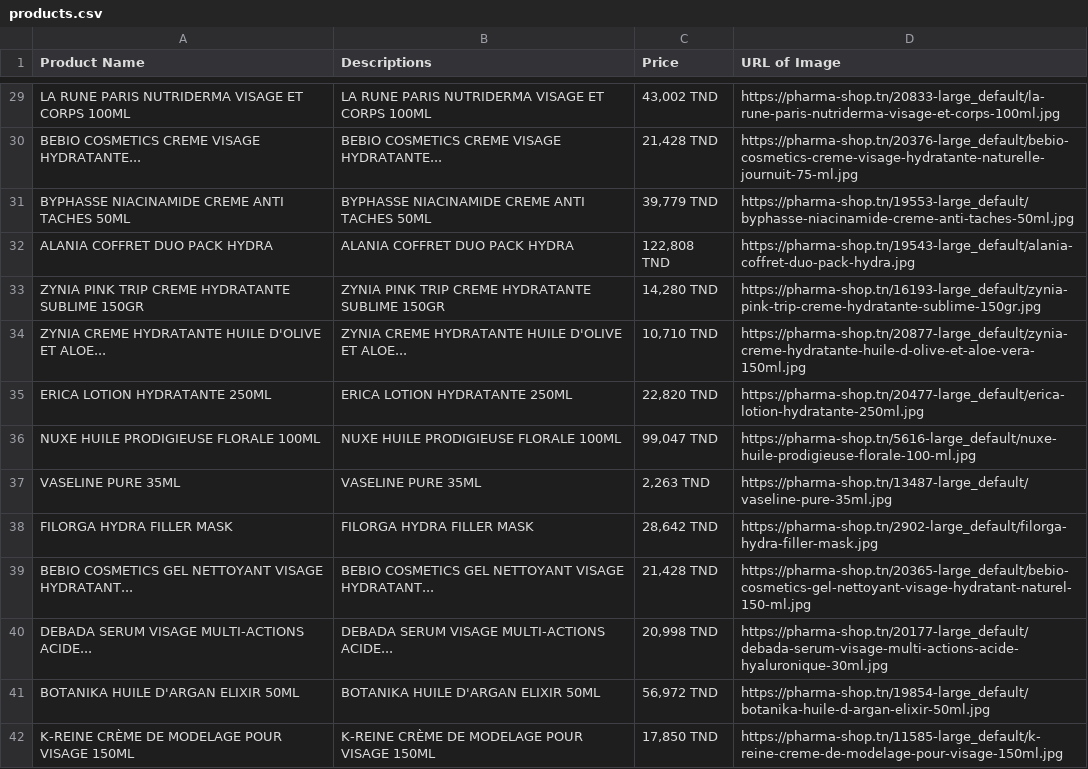
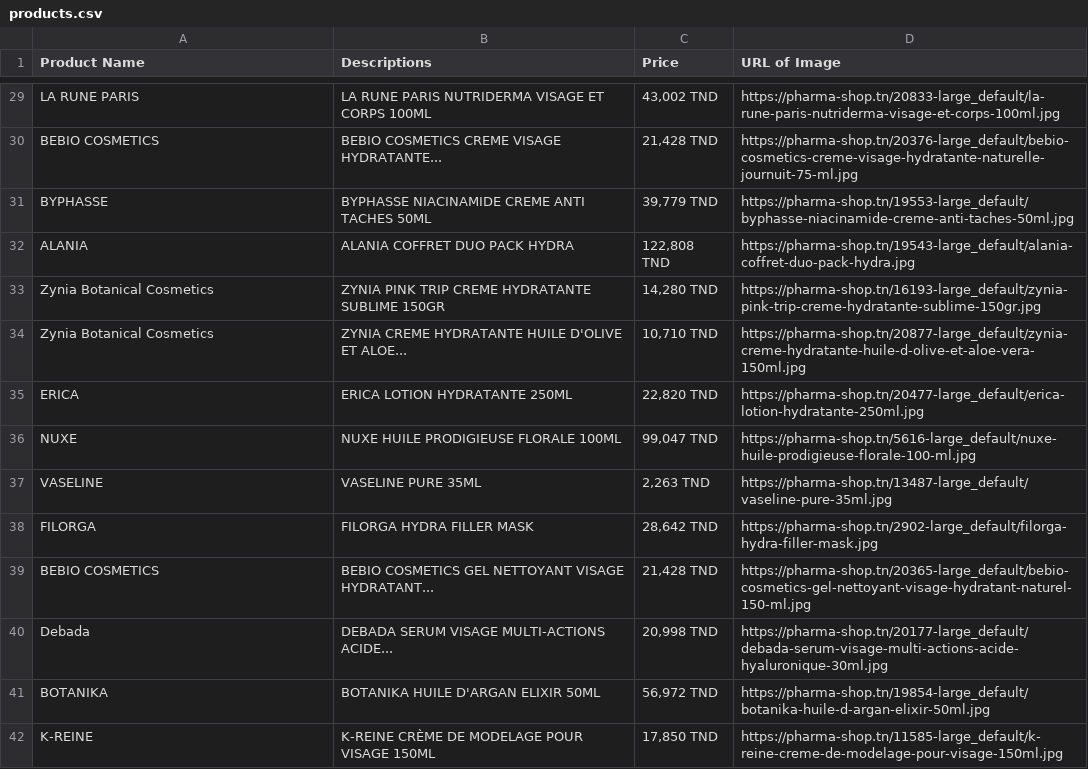
Before and after one commit to elghodhben/Scraping-website-Tayara-, a CSV file: products.csv, drawn as a sheet; only a part is shown, gaps mark what is left out; the diff covers the shown part only.

Commit message:
get titles of products

```diff
--- a/products.csv
+++ b/products.csv
@@ -29,14 +56,28 @@
-"LA RUNE PARIS NUTRIDERMA VISAGE ET CORPS 100ML","LA RUNE PARIS NUTRIDERMA VISAGE ET CORPS 100ML","43,002 TND",https://pharma-shop.tn/20833-large_default/la-rune-paris-nutriderma-visage-et-corps-100ml.jpg
-"BEBIO COSMETICS CREME VISAGE HYDRATANTE...","BEBIO COSMETICS CREME VISAGE HYDRATANTE...","21,428 TND",https://pharma-shop.tn/20376-large_default/bebio-cosmetics-creme-visage-hydratante-naturelle-journuit-75-ml.jpg
-"BYPHASSE NIACINAMIDE CREME ANTI TACHES 50ML","BYPHASSE NIACINAMIDE CREME ANTI TACHES 50ML","39,779 TND",https://pharma-shop.tn/19553-large_default/byphasse-niacinamide-creme-anti-taches-50ml.jpg
-"ALANIA COFFRET DUO PACK HYDRA","ALANIA COFFRET DUO PACK HYDRA","122,808 TND",https://pharma-shop.tn/19543-large_default/alania-coffret-duo-pack-hydra.jpg
-"ZYNIA PINK TRIP CREME HYDRATANTE SUBLIME 150GR","ZYNIA PINK TRIP CREME HYDRATANTE SUBLIME 150GR","14,280 TND",https://pharma-shop.tn/16193-large_default/zynia-pink-trip-creme-hydratante-sublime-150gr.jpg
-"ZYNIA CREME HYDRATANTE HUILE D'OLIVE ET ALOE...","ZYNIA CREME HYDRATANTE HUILE D'OLIVE ET ALOE...","10,710 TND",https://pharma-shop.tn/20877-large_default/zynia-creme-hydratante-huile-d-olive-et-aloe-vera-150ml.jpg
-"ERICA LOTION HYDRATANTE 250ML","ERICA LOTION HYDRATANTE 250ML","22,820 TND",https://pharma-shop.tn/20477-large_default/erica-lotion-hydratante-250ml.jpg
-"NUXE HUILE PRODIGIEUSE FLORALE 100ML","NUXE HUILE PRODIGIEUSE FLORALE 100ML","99,047 TND",https://pharma-shop.tn/5616-large_default/nuxe-huile-prodigieuse-florale-100-ml.jpg
-"VASELINE PURE 35ML","VASELINE PURE 35ML","2,263 TND",https://pharma-shop.tn/13487-large_default/vaseline-pure-35ml.jpg
-"FILORGA HYDRA FILLER MASK","FILORGA HYDRA FILLER MASK","28,642 TND",https://pharma-shop.tn/2902-large_default/filorga-hydra-filler-mask.jpg
-"BEBIO COSMETICS GEL NETTOYANT VISAGE HYDRATANT...","BEBIO COSMETICS GEL NETTOYANT VISAGE HYDRATANT...","21,428 TND",https://pharma-shop.tn/20365-large_default/bebio-cosmetics-gel-nettoyant-visage-hydratant-naturel-150-ml.jpg
-"DEBADA SERUM VISAGE MULTI-ACTIONS ACIDE...","DEBADA SERUM VISAGE MULTI-ACTIONS ACIDE...","20,998 TND",https://pharma-shop.tn/20177-large_default/debada-serum-visage-multi-actions-acide-hyaluronique-30ml.jpg
-"BOTANIKA HUILE D'ARGAN ELIXIR 50ML","BOTANIKA HUILE D'ARGAN ELIXIR 50ML","56,972 TND",https://pharma-shop.tn/19854-large_default/botanika-huile-d-argan-elixir-50ml.jpg
-"K-REINE CRÈME DE MODELAGE POUR VISAGE 150ML","K-REINE CRÈME DE MODELAGE POUR VISAGE 150ML","17,850 TND",https://pharma-shop.tn/11585-large_default/k-reine-creme-de-modelage-pour-visage-150ml.jpg
+"LA RUNE PARIS
+","LA RUNE PARIS NUTRIDERMA VISAGE ET CORPS 100ML","43,002 TND",https://pharma-shop.tn/20833-large_default/la-rune-paris-nutriderma-visage-et-corps-100ml.jpg
+"BEBIO COSMETICS
+","BEBIO COSMETICS CREME VISAGE HYDRATANTE...","21,428 TND",https://pharma-shop.tn/20376-large_default/bebio-cosmetics-creme-visage-hydratante-naturelle-journuit-75-ml.jpg
+"BYPHASSE
+","BYPHASSE NIACINAMIDE CREME ANTI TACHES 50ML","39,779 TND",https://pharma-shop.tn/19553-large_default/byphasse-niacinamide-creme-anti-taches-50ml.jpg
+"ALANIA
+","ALANIA COFFRET DUO PACK HYDRA","122,808 TND",https://pharma-shop.tn/19543-large_default/alania-coffret-duo-pack-hydra.jpg
+"Zynia Botanical Cosmetics
+","ZYNIA PINK TRIP CREME HYDRATANTE SUBLIME 150GR","14,280 TND",https://pharma-shop.tn/16193-large_default/zynia-pink-trip-creme-hydratante-sublime-150gr.jpg
+"Zynia Botanical Cosmetics
+","ZYNIA CREME HYDRATANTE HUILE D'OLIVE ET ALOE...","10,710 TND",https://pharma-shop.tn/20877-large_default/zynia-creme-hydratante-huile-d-olive-et-aloe-vera-150ml.jpg
+"ERICA
+","ERICA LOTION HYDRATANTE 250ML","22,820 TND",https://pharma-shop.tn/20477-large_default/erica-lotion-hydratante-250ml.jpg
+"NUXE
+","NUXE HUILE PRODIGIEUSE FLORALE 100ML","99,047 TND",https://pharma-shop.tn/5616-large_default/nuxe-huile-prodigieuse-florale-100-ml.jpg
+"VASELINE
+","VASELINE PURE 35ML","2,263 TND",https://pharma-shop.tn/13487-large_default/vaseline-pure-35ml.jpg
+"FILORGA
+","FILORGA HYDRA FILLER MASK","28,642 TND",https://pharma-shop.tn/2902-large_default/filorga-hydra-filler-mask.jpg
+"BEBIO COSMETICS
+","BEBIO COSMETICS GEL NETTOYANT VISAGE HYDRATANT...","21,428 TND",https://pharma-shop.tn/20365-large_default/bebio-cosmetics-gel-nettoyant-visage-hydratant-naturel-150-ml.jpg
+"Debada
+","DEBADA SERUM VISAGE MULTI-ACTIONS ACIDE...","20,998 TND",https://pharma-shop.tn/20177-large_default/debada-serum-visage-multi-actions-acide-hyaluronique-30ml.jpg
+"BOTANIKA
+","BOTANIKA HUILE D'ARGAN ELIXIR 50ML","56,972 TND",https://pharma-shop.tn/19854-large_default/botanika-huile-d-argan-elixir-50ml.jpg
+"K-REINE
+","K-REINE CRÈME DE MODELAGE POUR VISAGE 150ML","17,850 TND",https://pharma-shop.tn/11585-large_default/k-reine-creme-de-modelage-pour-visage-150ml.jpg
```
Also changed, not shown: 80 edited cells elsewhere in this file, 1 other file.
